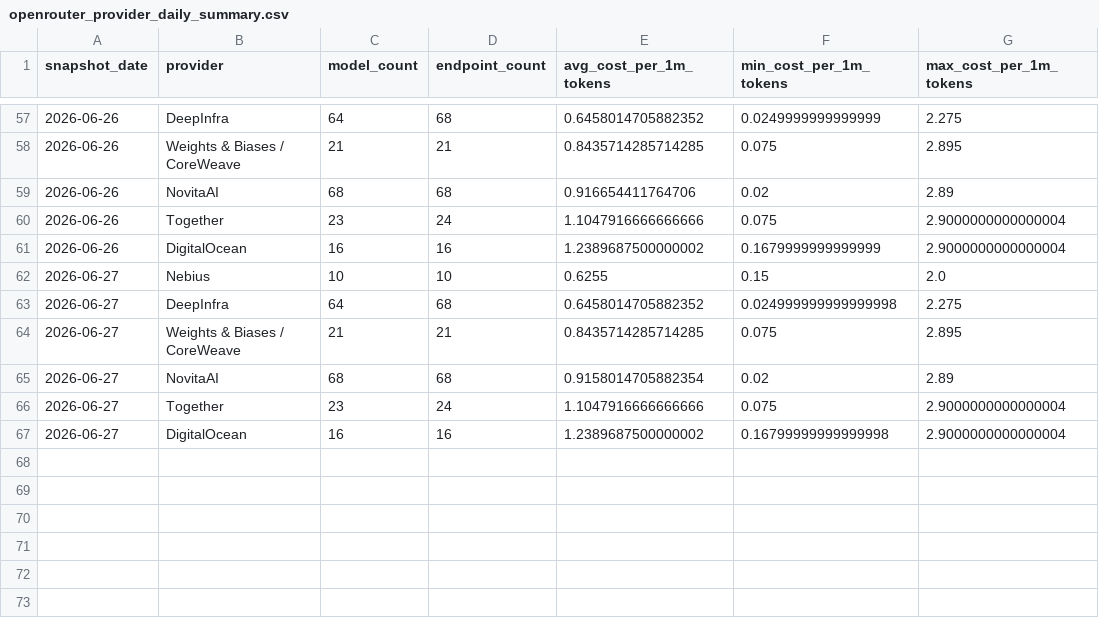
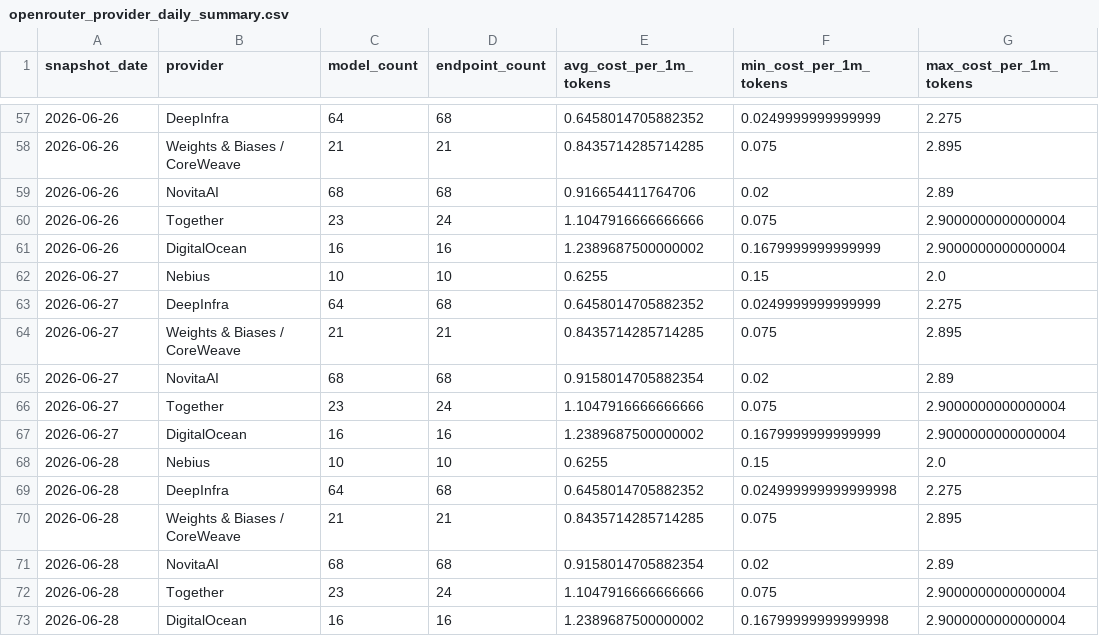
Before and after one commit to FGHMX/openrouter-cost-tracker, a CSV file: data/openrouter_provider_daily_summary.csv, drawn as a sheet; only a part is shown, gaps mark what is left out.

```diff
--- a/data/openrouter_provider_daily_summary.csv
+++ b/data/openrouter_provider_daily_summary.csv
@@ -62,3 +62,3 @@ snapshot_date,provider,model_count,endpoint_count,avg_cost_per_1m_tokens,min_cos
 2026-06-27,Nebius,10,10,0.6255,0.15,2.0
-2026-06-27,DeepInfra,64,68,0.6458014705882352,0.024999999999999998,2.275
+2026-06-27,DeepInfra,64,68,0.6458014705882352,0.0249999999999999,2.275
 2026-06-27,Weights & Biases / CoreWeave,21,21,0.8435714285714285,0.075,2.895
@@ -66,2 +66,8 @@ snapshot_date,provider,model_count,endpoint_count,avg_cost_per_1m_tokens,min_cos
 2026-06-27,Together,23,24,1.1047916666666666,0.075,2.9000000000000004
-2026-06-27,DigitalOcean,16,16,1.2389687500000002,0.16799999999999998,2.9000000000000004
+2026-06-27,DigitalOcean,16,16,1.2389687500000002,0.1679999999999999,2.9000000000000004
+2026-06-28,Nebius,10,10,0.6255,0.15,2.0
+2026-06-28,DeepInfra,64,68,0.6458014705882352,0.024999999999999998,2.275
+2026-06-28,Weights & Biases / CoreWeave,21,21,0.8435714285714285,0.075,2.895
+2026-06-28,NovitaAI,68,68,0.9158014705882354,0.02,2.89
+2026-06-28,Together,23,24,1.1047916666666666,0.075,2.9000000000000004
+2026-06-28,DigitalOcean,16,16,1.2389687500000002,0.16799999999999998,2.9000000000000004
```
Also changed, not shown: data/latest_openrouter_provider_model_costs.csv, 1 other file.
